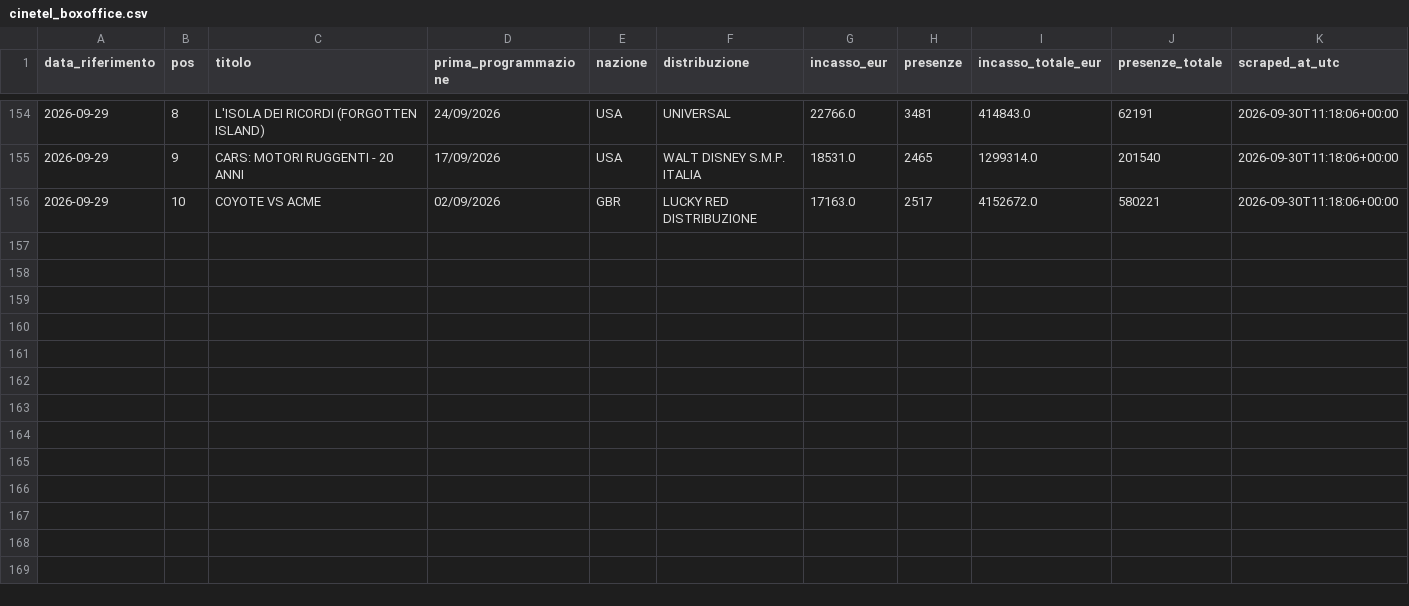
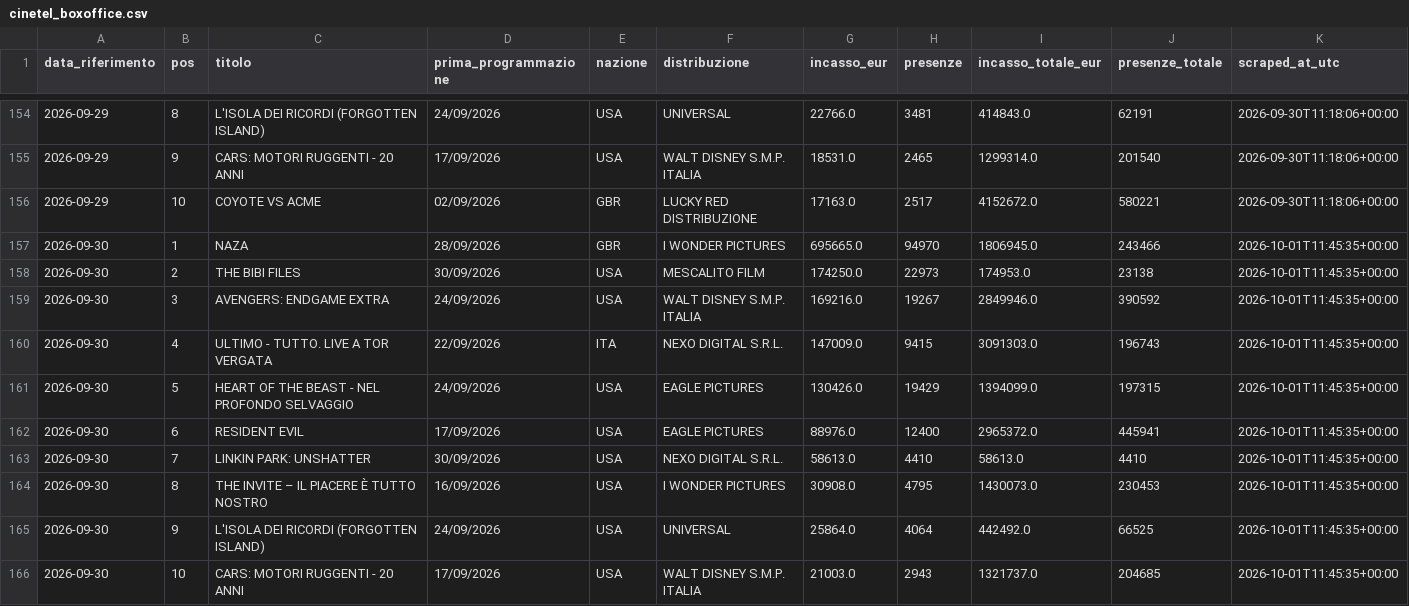
Before and after one commit to gniola/Cinetel-Scraper, a CSV file: data/cinetel_boxoffice.csv, drawn as a sheet; only a part is shown, gaps mark what is left out; the diff names each change by its address in the sheet, - before the commit and + after, or states it on an @@ line.

```diff
--- a/data/cinetel_boxoffice.csv
+++ b/data/cinetel_boxoffice.csv
+row 157: 2026-09-30 | 1 | NAZA | 28/09/2026 | GBR | I WONDER PICTURES | 695665.0 | 94970 | 1806945.0 | 243466 | 2026-10-01T11:45:35+00:00
+row 158: 2026-09-30 | 2 | THE BIBI FILES | 30/09/2026 | USA | MESCALITO FILM | 174250.0 | 22973 | 174953.0 | 23138 | 2026-10-01T11:45:35+00:00
+row 159: 2026-09-30 | 3 | AVENGERS: ENDGAME EXTRA | 24/09/2026 | USA | WALT DISNEY S.M.P. ITALIA | 169216.0 | 19267 | 2849946.0 | 390592 | 2026-10-01T11:45:35+00:00
+row 160: 2026-09-30 | 4 | ULTIMO - TUTTO. LIVE A TOR VERGATA | 22/09/2026 | ITA | NEXO DIGITAL S.R.L. | 147009.0 | 9415 | 3091303.0 | 196743 | 2026-10-01T11:45:35+00:00
+row 161: 2026-09-30 | 5 | HEART OF THE BEAST - NEL PROFONDO SELVAGGIO | 24/09/2026 | USA | EAGLE PICTURES | 130426.0 | 19429 | 1394099.0 | 197315 | 2026-10-01T11:45:35+00:00
+row 162: 2026-09-30 | 6 | RESIDENT EVIL | 17/09/2026 | USA | EAGLE PICTURES | 88976.0 | 12400 | 2965372.0 | 445941 | 2026-10-01T11:45:35+00:00
+row 163: 2026-09-30 | 7 | LINKIN PARK: UNSHATTER | 30/09/2026 | USA | NEXO DIGITAL S.R.L. | 58613.0 | 4410 | 58613.0 | 4410 | 2026-10-01T11:45:35+00:00
+row 164: 2026-09-30 | 8 | THE INVITE – IL PIACERE È TUTTO NOSTRO | 16/09/2026 | USA | I WONDER PICTURES | 30908.0 | 4795 | 1430073.0 | 230453 | 2026-10-01T11:45:35+00:00
+row 165: 2026-09-30 | 9 | L'ISOLA DEI RICORDI (FORGOTTEN ISLAND) | 24/09/2026 | USA | UNIVERSAL | 25864.0 | 4064 | 442492.0 | 66525 | 2026-10-01T11:45:35+00:00
+row 166: 2026-09-30 | 10 | CARS: MOTORI RUGGENTI - 20 ANNI | 17/09/2026 | USA | WALT DISNEY S.M.P. ITALIA | 21003.0 | 2943 | 1321737.0 | 204685 | 2026-10-01T11:45:35+00:00
```
Also changed, not shown: 1 other file.
